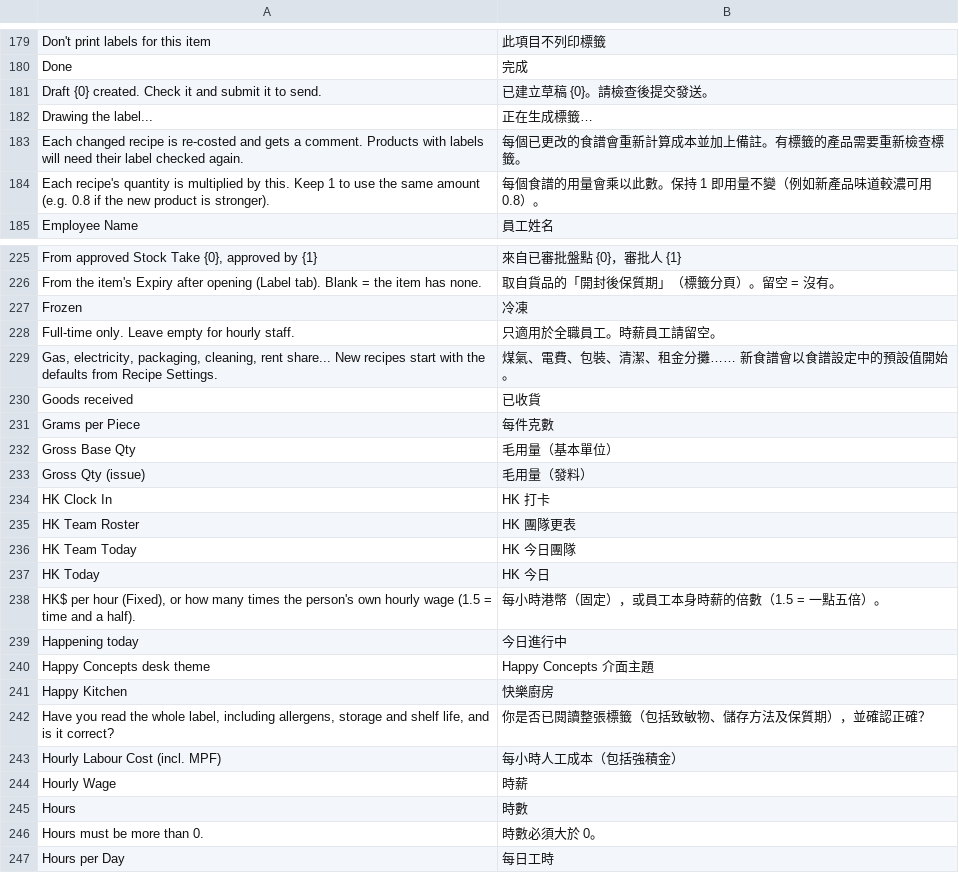
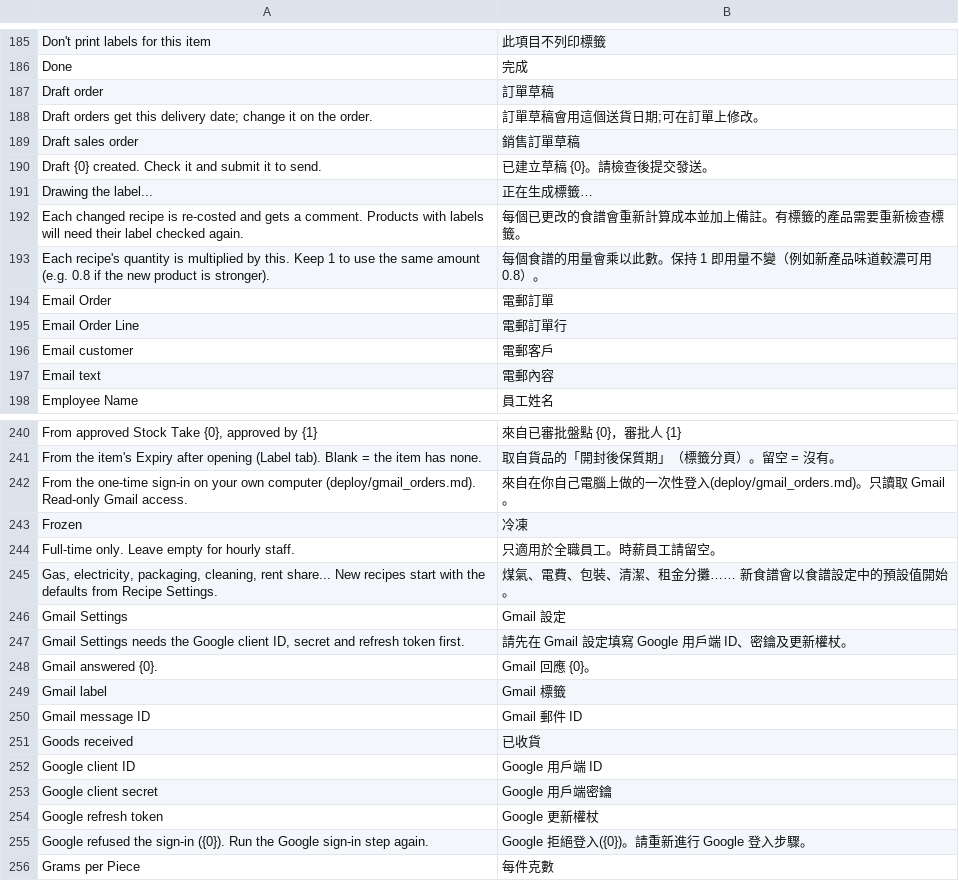
Before and after one commit to franciscobarria-oss/Happyconcepts, a CSV file: happy_kitchen/translations/zh-TW.csv, drawn as a sheet; only a part is shown, gaps mark what is left out; the shorter side is filled out with more unchanged rows; the diff covers the shown part only; the diff names each change by its address in the sheet, - before the commit and + after, or states it on an @@ line.

```diff
--- a/happy_kitchen/translations/zh-TW.csv
+++ b/happy_kitchen/translations/zh-TW.csv
+row 187: Draft order | 訂單草稿
+row 188: Draft orders get this delivery date; change it on the order. | 訂單草稿會用這個送貨日期;可在訂單上修改。
+row 189: Draft sales order | 銷售訂單草稿
+row 194: Email Order | 電郵訂單
+row 195: Email Order Line | 電郵訂單行
+row 196: Email customer | 電郵客戶
+row 197: Email text | 電郵內容
+row 242: From the one-time sign-in on your own computer (deploy/gmail_orders.md). Read-only Gmail access. | 來自在你自己電腦上做的一次性登入(deploy/gmail_orders.md)。只讀取 Gmail。
+row 246: Gmail Settings | Gmail 設定
+row 247: Gmail Settings needs the Google client ID, secret and refresh token first. | 請先在 Gmail 設定填寫 Google 用戶端 ID、密鑰及更新權杖。
+row 248: Gmail answered {0}. | Gmail 回應 {0}。
+row 249: Gmail label | Gmail 標籤
+row 250: Gmail message ID | Gmail 郵件 ID
+row 252: Google client ID | Google 用戶端 ID
+row 253: Google client secret | Google 用戶端密鑰
+row 254: Google refresh token | Google 更新權杖
+row 255: Google refused the sign-in ({0}). Run the Google sign-in step again. | Google 拒絕登入({0})。請重新進行 Google 登入步驟。
```
Also changed, not shown: 28 added rows elsewhere in this file, 25 other files.
